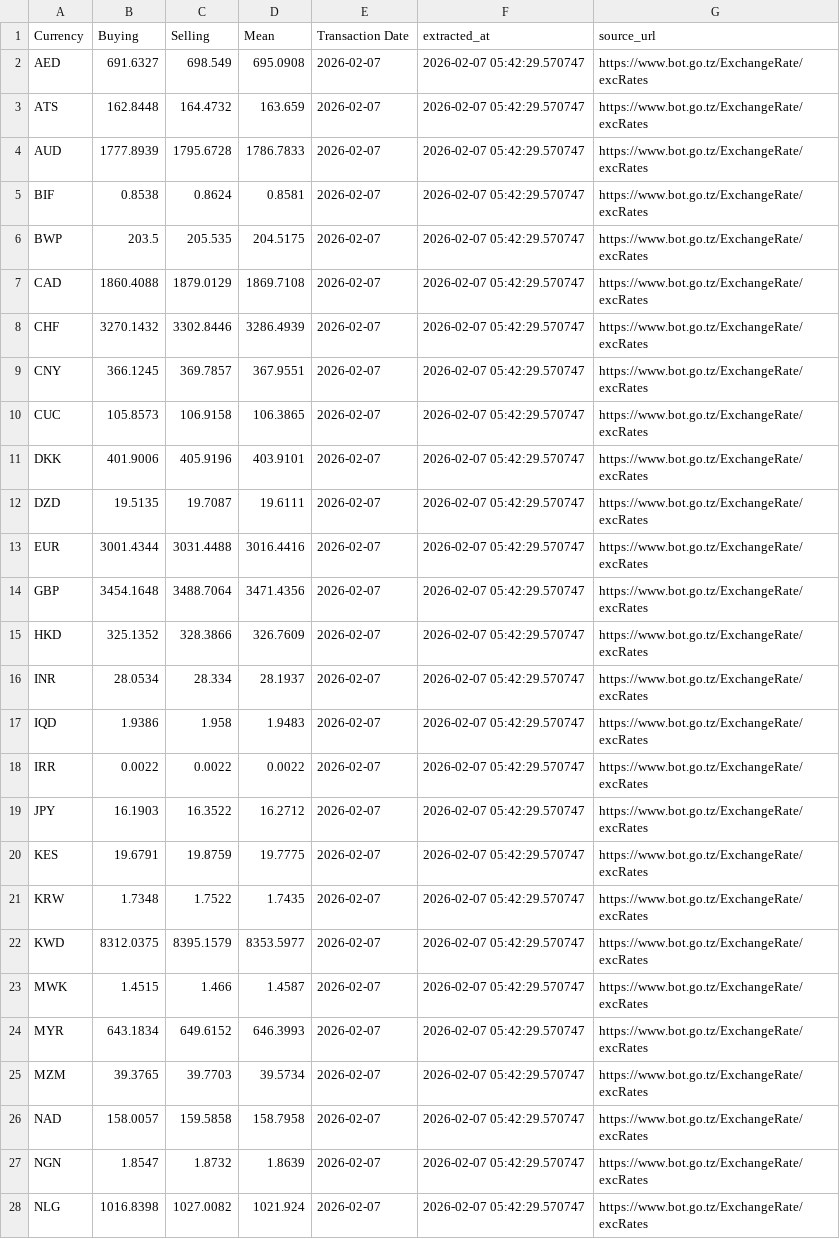
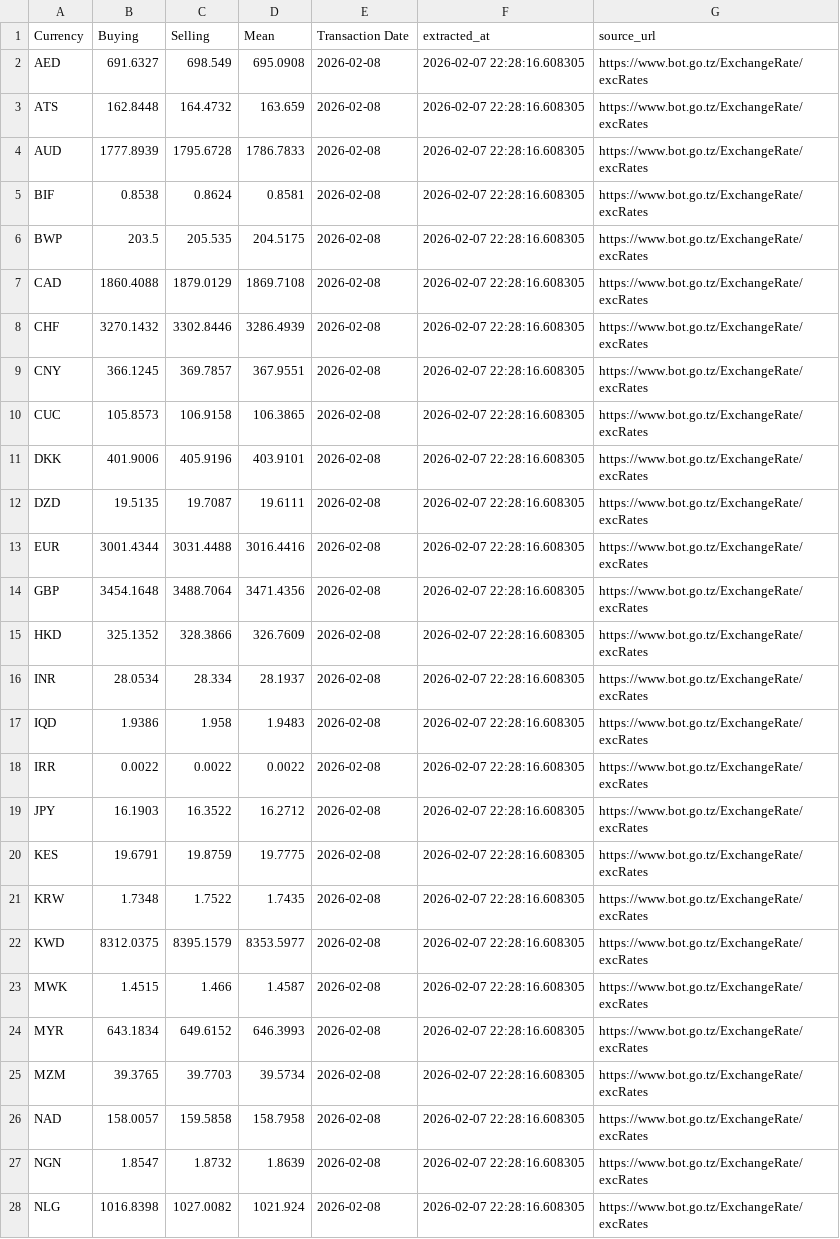
Before and after one commit to rahelkuyega/bot-exchange-rates, a CSV file: bot_exchange_rates.csv, drawn as a sheet; only a part is shown; the diff covers the shown part only; the diff names each change by its address in the sheet, - before the commit and + after, or states it on an @@ line.

```diff
--- a/bot_exchange_rates.csv
+++ b/bot_exchange_rates.csv
-E2:E28 (Transaction Date): 2026-02-07
+E2:E28 (Transaction Date): 2026-02-08
-F2:F28 (extracted_at): 2026-02-07 05:42:29.570747
+F2:F28 (extracted_at): 2026-02-07 22:28:16.608305
```
Also changed, not shown: 32 edited cells elsewhere in this file.
